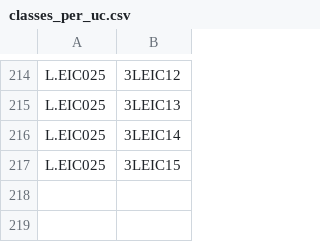
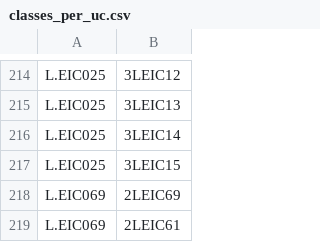
Before and after one commit to Tonevanda/AED-Schedules, a CSV file: Codigo/classes_per_uc.csv, drawn as a sheet; only a part is shown, gaps mark what is left out.

```diff
--- a/Codigo/classes_per_uc.csv
+++ b/Codigo/classes_per_uc.csv
@@ -217 +217,3 @@ L.EIC025,3LEIC14
 L.EIC025,3LEIC15
+L.EIC069,2LEIC69
+L.EIC069,2LEIC61
```
Also changed, not shown: Codigo/students_classes.csv, 23 other files.
